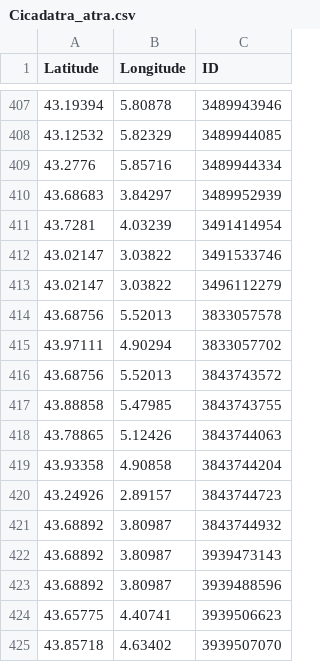
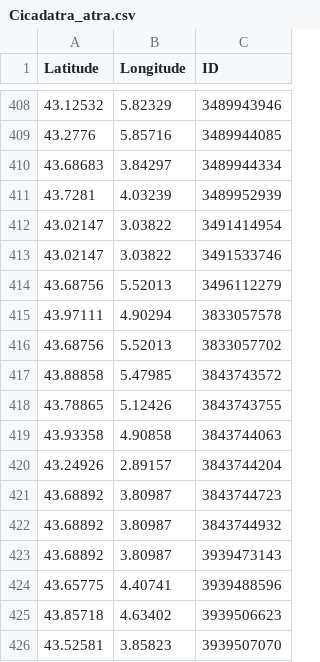
Before and after one commit to cigalesdefrance/cigalesdefrance.github.io, a CSV file: BDD/GBIF/Cicadatra_atra.csv, drawn as a sheet; only a part is shown, gaps mark what is left out; the diff covers the shown part only.

```diff
--- a/BDD/GBIF/Cicadatra_atra.csv
+++ b/BDD/GBIF/Cicadatra_atra.csv
@@ -407,19 +408,19 @@ Latitude,Longitude,ID
-43.19394,5.80878,3489943946
-43.12532,5.82329,3489944085
-43.2776,5.85716,3489944334
-43.68683,3.84297,3489952939
-43.7281,4.03239,3491414954
+43.12532,5.82329,3489943946
+43.2776,5.85716,3489944085
+43.68683,3.84297,3489944334
+43.7281,4.03239,3489952939
+43.02147,3.03822,3491414954
 43.02147,3.03822,3491533746
-43.02147,3.03822,3496112279
-43.68756,5.52013,3833057578
-43.97111,4.90294,3833057702
-43.68756,5.52013,3843743572
-43.88858,5.47985,3843743755
-43.78865,5.12426,3843744063
-43.93358,4.90858,3843744204
-43.24926,2.89157,3843744723
+43.68756,5.52013,3496112279
+43.97111,4.90294,3833057578
+43.68756,5.52013,3833057702
+43.88858,5.47985,3843743572
+43.78865,5.12426,3843743755
+43.93358,4.90858,3843744063
+43.24926,2.89157,3843744204
+43.68892,3.80987,3843744723
 43.68892,3.80987,3843744932
 43.68892,3.80987,3939473143
-43.68892,3.80987,3939488596
-43.65775,4.40741,3939506623
-43.85718,4.63402,3939507070
+43.65775,4.40741,3939488596
+43.85718,4.63402,3939506623
+43.52581,3.85823,3939507070
```
Also changed, not shown: 1 added row, 1 removed row and 32 edited cells elsewhere in this file, BDD/GBIF/Cicada_orni.csv, 5 other files.
